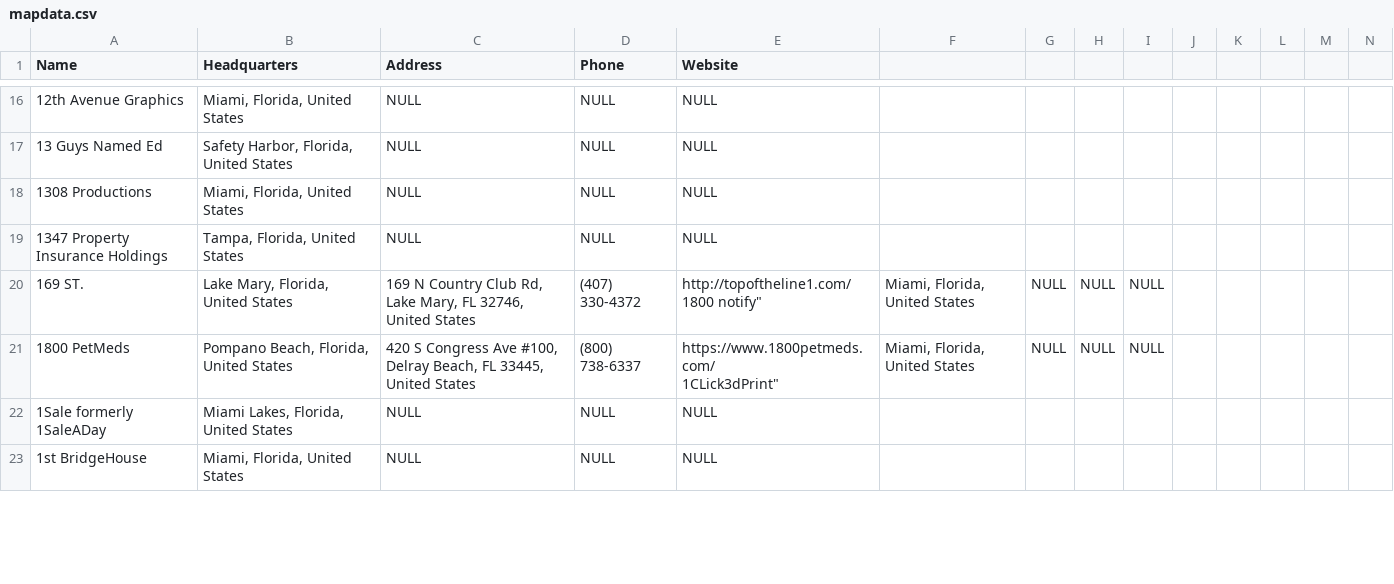
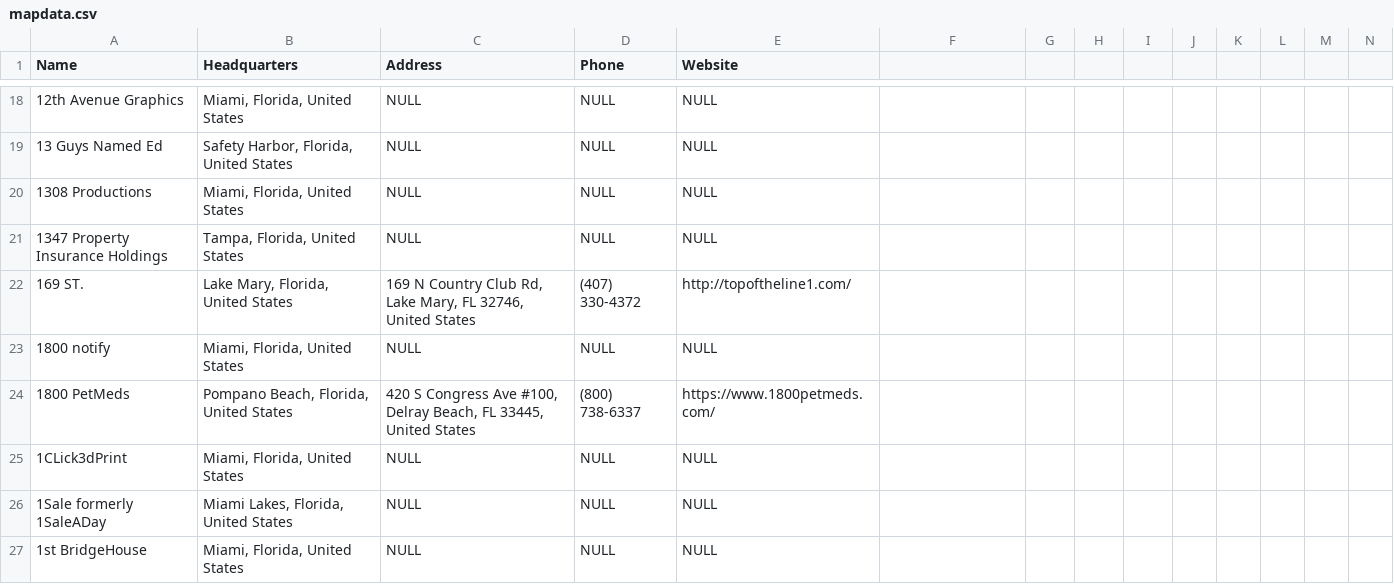
Before and after one commit to nrabideau/WebScraper, a CSV file: tempoutputCSV/mapdata.csv, drawn as a sheet; only a part is shown, gaps mark what is left out; the diff covers the shown part only.

```diff
--- a/tempoutputCSV/mapdata.csv
+++ b/tempoutputCSV/mapdata.csv
@@ -21,6 +21,6 @@ Name, Headquarters, Address, Phone, Website
 "1347 Property Insurance Holdings","Tampa, Florida, United States", NULL , NULL , NULL
-"169 ST.","Lake Mary, Florida, United States","169 N Country Club Rd, Lake Mary, FL 32746, United States","(407) 330-4372","http://topoftheline1.com/
-"1800 notify","Miami, Florida, United States", NULL , NULL , NULL
-"1800 PetMeds","Pompano Beach, Florida, United States","420 S Congress Ave #100, Delray Beach, FL 33445, United States","(800) 738-6337","https://www.1800petmeds.com/
-"1CLick3dPrint","Miami, Florida, United States", NULL , NULL , NULL
+"169 ST.","Lake Mary, Florida, United States","169 N Country Club Rd, Lake Mary, FL 32746, United States","(407) 330-4372","http://topoftheline1.com/"
+"1800 notify","Miami, Florida, United States", NULL , NULL , NULL
+"1800 PetMeds","Pompano Beach, Florida, United States","420 S Congress Ave #100, Delray Beach, FL 33445, United States","(800) 738-6337","https://www.1800petmeds.com/"
+"1CLick3dPrint","Miami, Florida, United States", NULL , NULL , NULL
 "1Sale formerly 1SaleADay","Miami Lakes, Florida, United States", NULL , NULL , NULL
```
Also changed, not shown: 6 added rows, 10 removed rows and 28 edited cells elsewhere in this file, tempoutputCSV/missingentries.csv, 3 other files.
